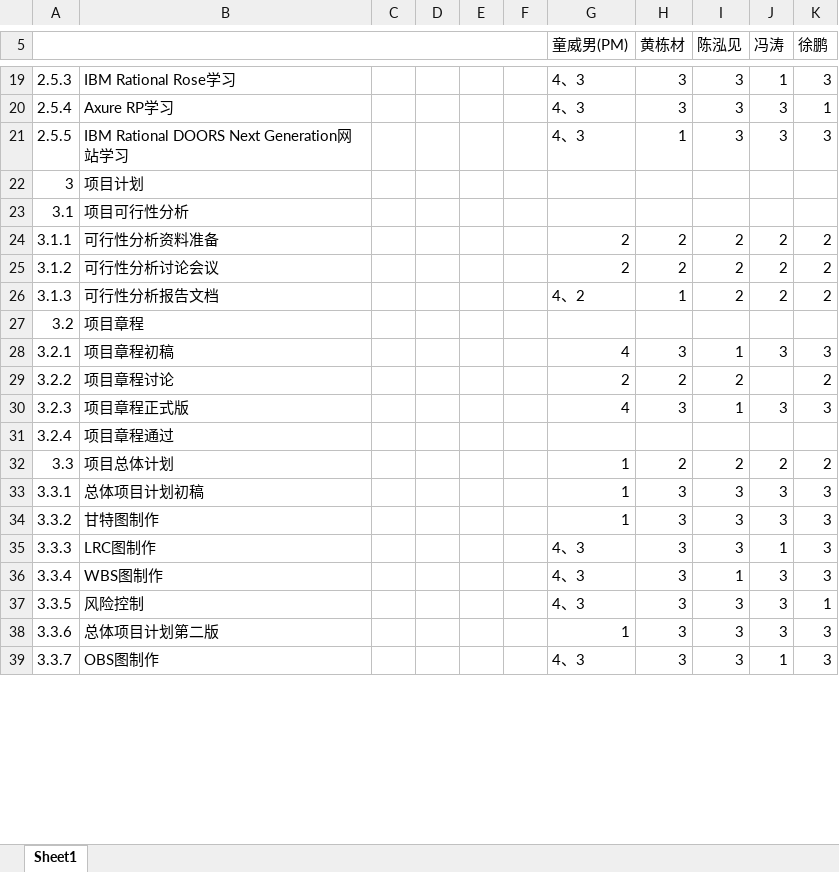
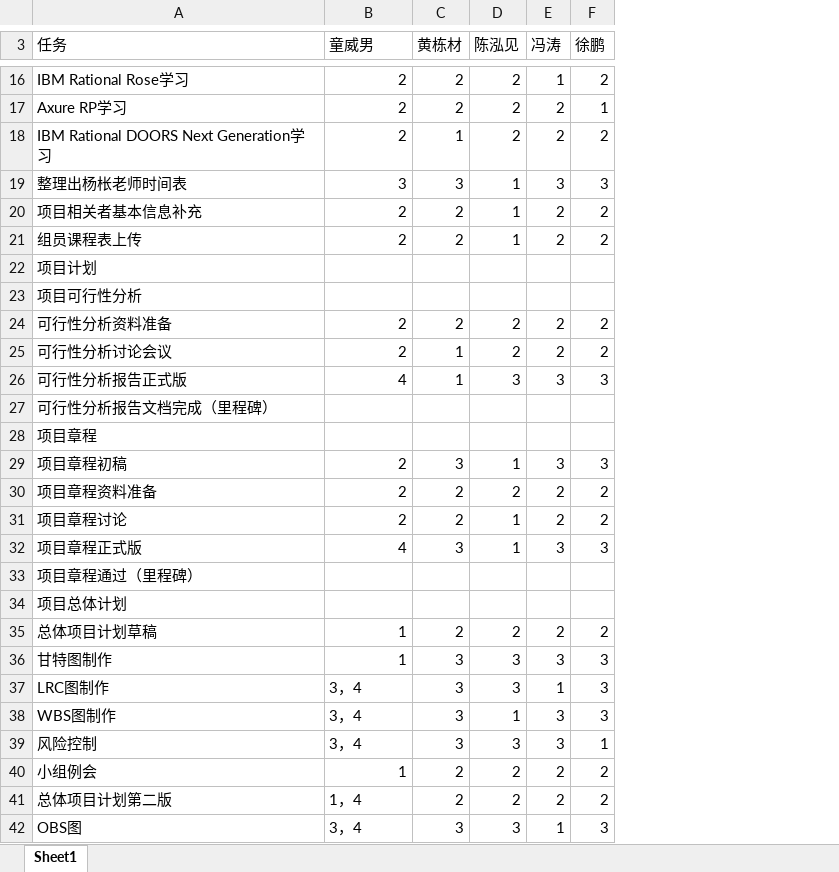
Before and after one commit to twn422/PRD2017, an Excel workbook: PRD-2017-G24/STW/受控文件/分析设计/项目总体计划/LRC线性责任表.xlsx, sheet Sheet1, drawn as a sheet; only a part is shown, gaps mark what is left out; values as stored, in another font and other column widths than the file's, no cell formats; removed rows and columns are numbered as before the commit, all else as after; the diff covers the shown part only; the diff names each change by its address in the sheet, - before the commit and + after, or states it on an @@ line.

Commit message:
LRC线性责任表.xlsx更新至用户访谈准备

```diff
--- a/PRD-2017-G24/STW/受控文件/分析设计/项目总体计划/LRC线性责任表.xlsx (sheet Sheet1)
+++ b/PRD-2017-G24/STW/受控文件/分析设计/项目总体计划/LRC线性责任表.xlsx (sheet Sheet1)
-column A, rows 19-20: 2.5.3 | 2.5.4; rows 22-25: 3 | 3.1 | 3.1.1 | 3.1.2; rows 27-32: 3.2 | 3.2.1 | 3.2.2 | 3.2.3 | 3.2.4 | 3.3; rows 34-37: 3.3.2 | 3.3.3 | 3.3.4 | 3.3.5; row 39: 3.3.7
-column C, empty
-column D, empty
-column E, empty
-column F, empty
-A3: (empty)
+A3: 任务
-B3: 童威男(PM)
+B3: 童威男
-B16:B17 (童威男): 4、3
+B16:B17 (童威男): 2
-C16:C17 (黄栋材): 3
+C16:C17 (黄栋材): 2
-D16:D17 (陈泓见): 3
+D16:D17 (陈泓见): 2
-F16 (徐鹏): 3
+F16 (徐鹏): 2
-E17 (冯涛): 3
+E17 (冯涛): 2
-row 21: 2.5.5 | IBM Rational DOORS Next Generation网站学习 |  |  |  |  | 4、3 | 1 | 3 | 3 | 3
+row 18: IBM Rational DOORS Next Generation学习 | 2 | 1 | 2 | 2 | 2
+row 19: 整理出杨枨老师时间表 | 3 | 3 | 1 | 3 | 3
+row 20: 项目相关者基本信息补充 | 2 | 2 | 1 | 2 | 2
+row 21: 组员课程表上传 | 2 | 2 | 1 | 2 | 2
-C25 (黄栋材): 2
+C25 (黄栋材): 1
-row 26: 3.1.3 | 可行性分析报告文档 |  |  |  |  | 4、2 | 1 | 2 | 2 | 2
+row 26: 可行性分析报告正式版 | 4 | 1 | 3 | 3 | 3
+row 27: 可行性分析报告文档完成（里程碑）
-B29 (童威男): 4
+B29 (童威男): 2
+row 30: 项目章程资料准备 | 2 | 2 | 2 | 2 | 2
-D31 (陈泓见): 2
+D31 (陈泓见): 1
-E31 (冯涛): (empty)
+E31 (冯涛): 2
-A33 (任务): 项目章程通过
+A33 (任务): 项目章程通过（里程碑）
+row 34: 项目总体计划
-A35 (任务): 项目总体计划
+A35 (任务): 总体项目计划草稿
-row 33: 3.3.1 | 总体项目计划初稿 |  |  |  |  | 1 | 3 | 3 | 3 | 3
-B37:B39 (童威男): 4、3
+B37:B39 (童威男): 3，4
-row 38: 3.3.6 | 总体项目计划第二版 |  |  |  |  | 1 | 3 | 3 | 3 | 3
+row 40: 小组例会 | 1 | 2 | 2 | 2 | 2
+row 41: 总体项目计划第二版 | 1，4 | 2 | 2 | 2 | 2
-A42 (任务): OBS图制作
+A42 (任务): OBS图
-B42 (童威男): 4、3
+B42 (童威男): 3，4
```
Also changed, not shown: 141 added rows, 9 removed rows, 11 edited cells and merged cells elsewhere in this sheet, cell formats, 1 other file.
